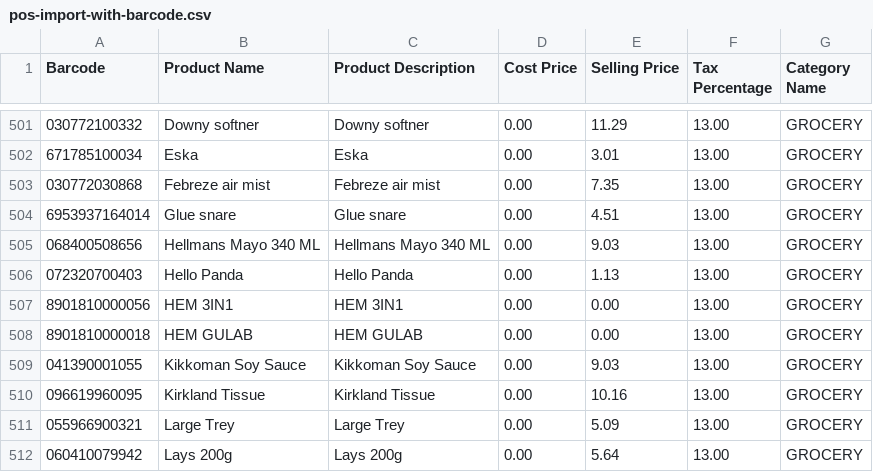
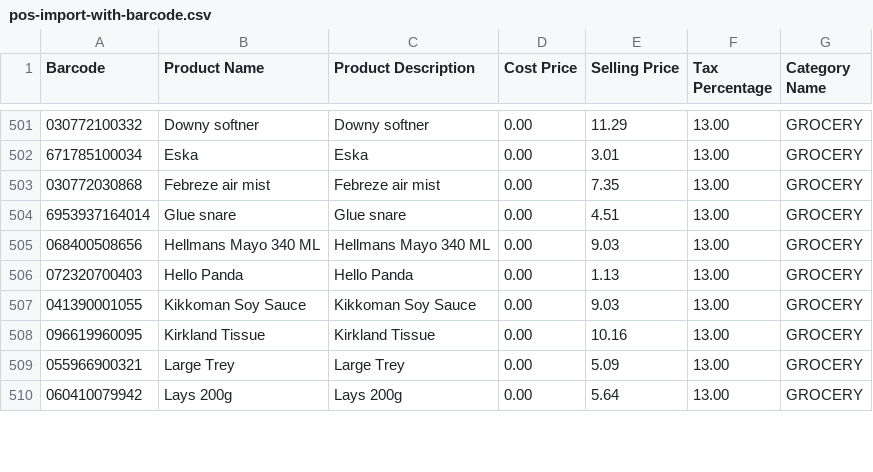
Before and after one commit to ashinjoseph/scarbro-pos-insights, a CSV file: migration/pos-import-with-barcode.csv, drawn as a sheet; only a part is shown, gaps mark what is left out; the diff names each change by its address in the sheet, - before the commit and + after, or states it on an @@ line.

```diff
--- a/migration/pos-import-with-barcode.csv
+++ b/migration/pos-import-with-barcode.csv
-row 507: 8901810000056 | HEM 3IN1 | HEM 3IN1 | 0.00 | 0.00 | 13.00 | GROCERY
-row 508: 8901810000018 | HEM GULAB | HEM GULAB | 0.00 | 0.00 | 13.00 | GROCERY
```
Also changed, not shown: migration/pos-import-removed.csv, migration/pos-import.csv, 2 other files.
